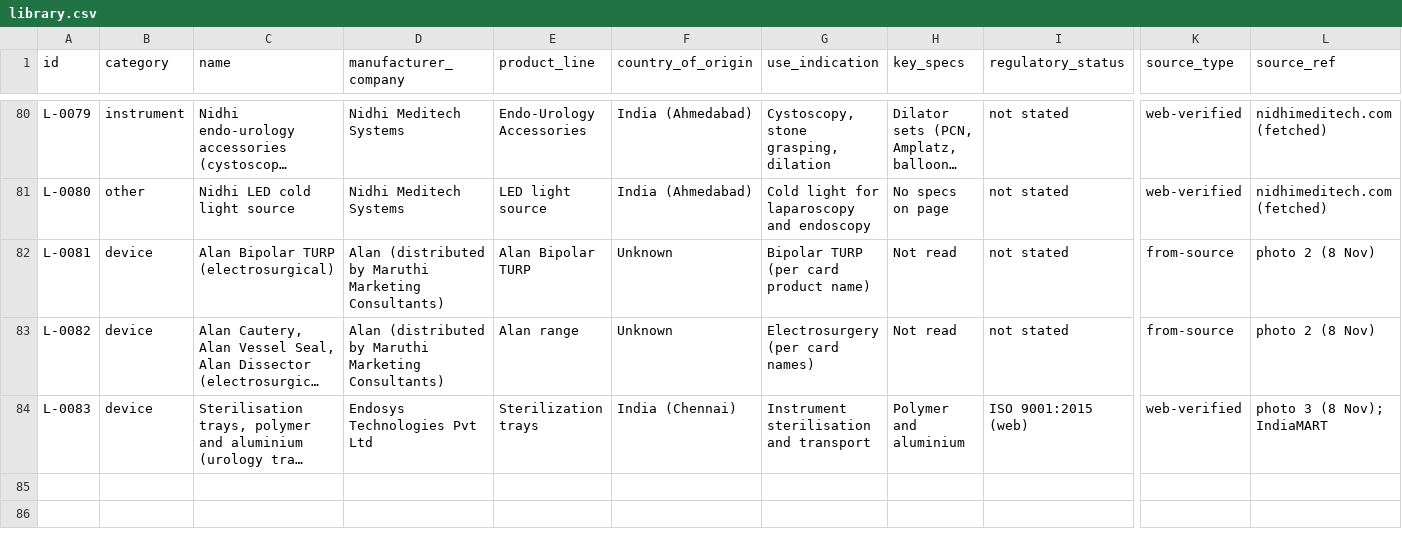
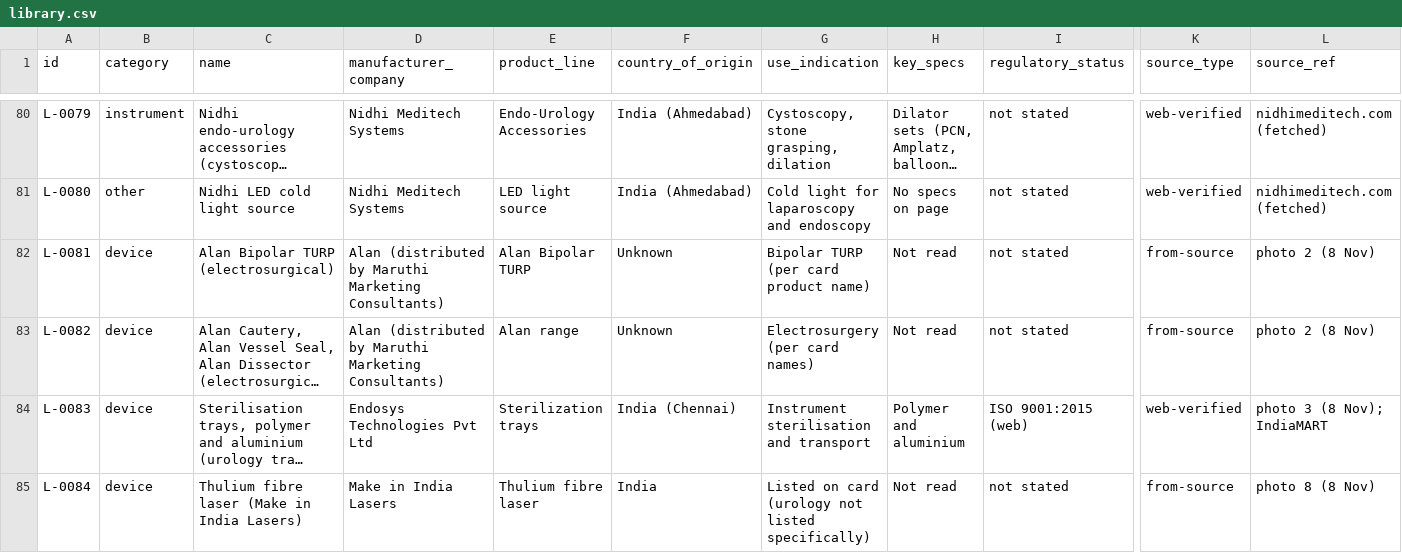
Before and after one commit to Dr-VarunAgarwal/varunagarwal, a CSV file: urology-library/library.csv, drawn as a sheet; only a part is shown, gaps mark what is left out; long unchanged cells end in …; rows hold the shown columns only; the diff names each change by its address in the sheet, - before the commit and + after, or states it on an @@ line.

```diff
--- a/urology-library/library.csv
+++ b/urology-library/library.csv
+row 85: L-0084 | device | Thulium fibre laser (Make in India Lasers) | Make in India Lasers | Thulium fibre laser | India | Listed on card (urology not listed specifically) | Not read | not stated | from-source | photo 8 (8 Nov)
```
Also changed, not shown: urology-library/contacts.csv, urology-library/manufacturers.csv, 1 other file.
